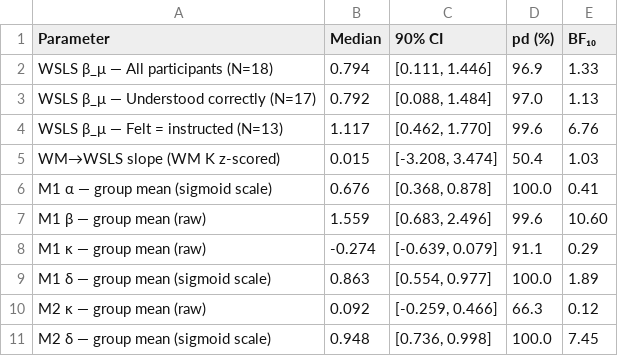
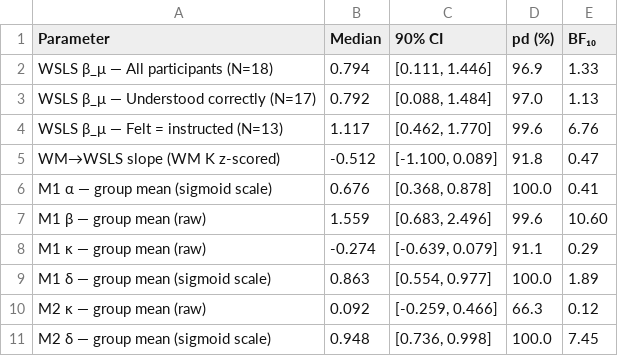
Before and after one commit to shahar-lab/illusion-of-control, a CSV file: analysis/posterior_stats.csv, drawn as a sheet.

```diff
--- a/analysis/posterior_stats.csv
+++ b/analysis/posterior_stats.csv
@@ -4,3 +4,3 @@ WSLS β_μ — Understood correctly (N=17),0.792,"[0.088, 1.484]",97.0,1.13
 WSLS β_μ — Felt = instructed (N=13),1.117,"[0.462, 1.770]",99.6,6.76
-WM→WSLS slope (WM K z-scored),0.015,"[-3.208, 3.474]",50.4,1.03
+WM→WSLS slope (WM K z-scored),-0.512,"[-1.100, 0.089]",91.8,0.47
 M1 α — group mean (sigmoid scale),0.676,"[0.368, 0.878]",100.0,0.41
```
Also changed, not shown: 3 other files.
